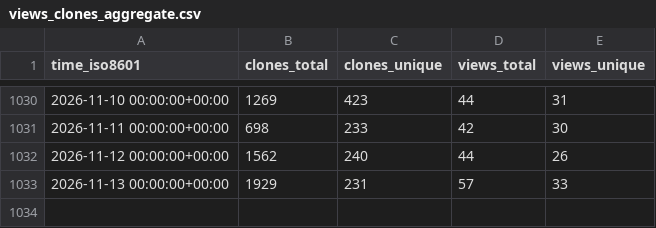
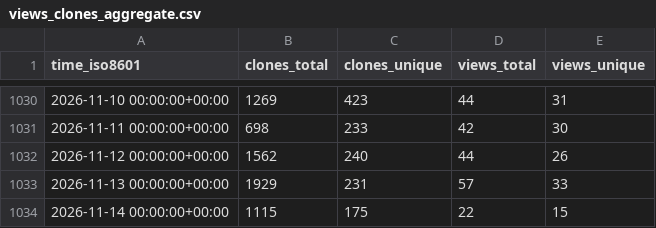
Before and after one commit to open-feature/spec, a CSV file: open-feature/spec/ghrs-data/views_clones_aggregate.csv, drawn as a sheet; only a part is shown, gaps mark what is left out.

```diff
--- a/open-feature/spec/ghrs-data/views_clones_aggregate.csv
+++ b/open-feature/spec/ghrs-data/views_clones_aggregate.csv
@@ -1033 +1033,2 @@ time_iso8601,clones_total,clones_unique,views_total,views_unique
 2026-11-13 00:00:00+00:00,1929,231,57,33
+2026-11-14 00:00:00+00:00,1115,175,22,15
```
Also changed, not shown: 1 other file.
